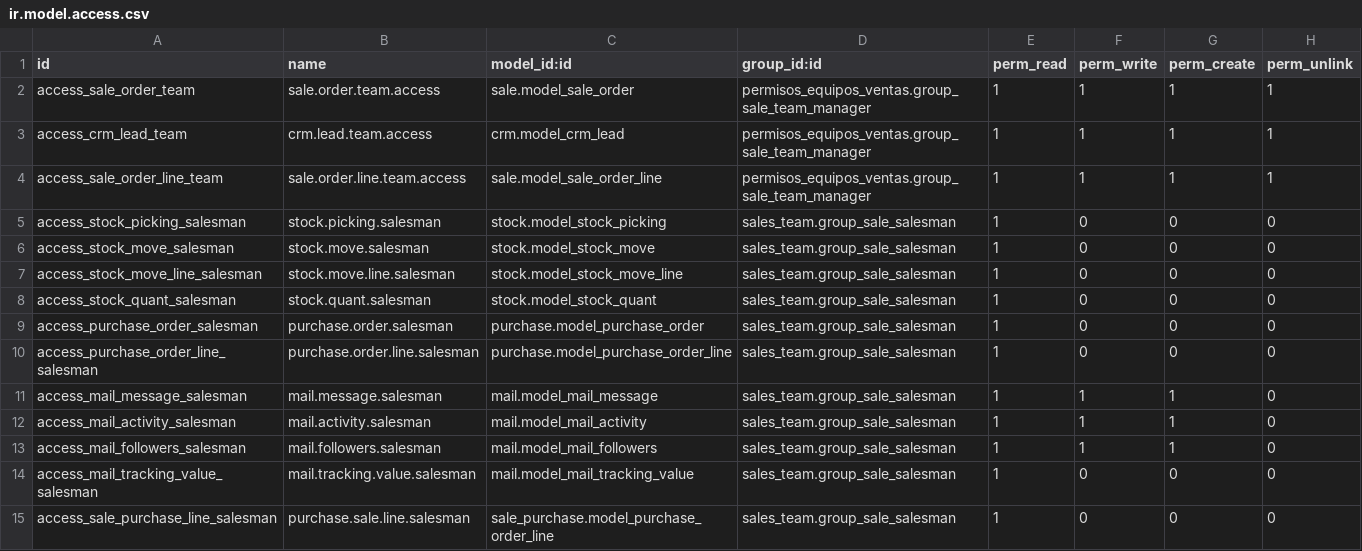
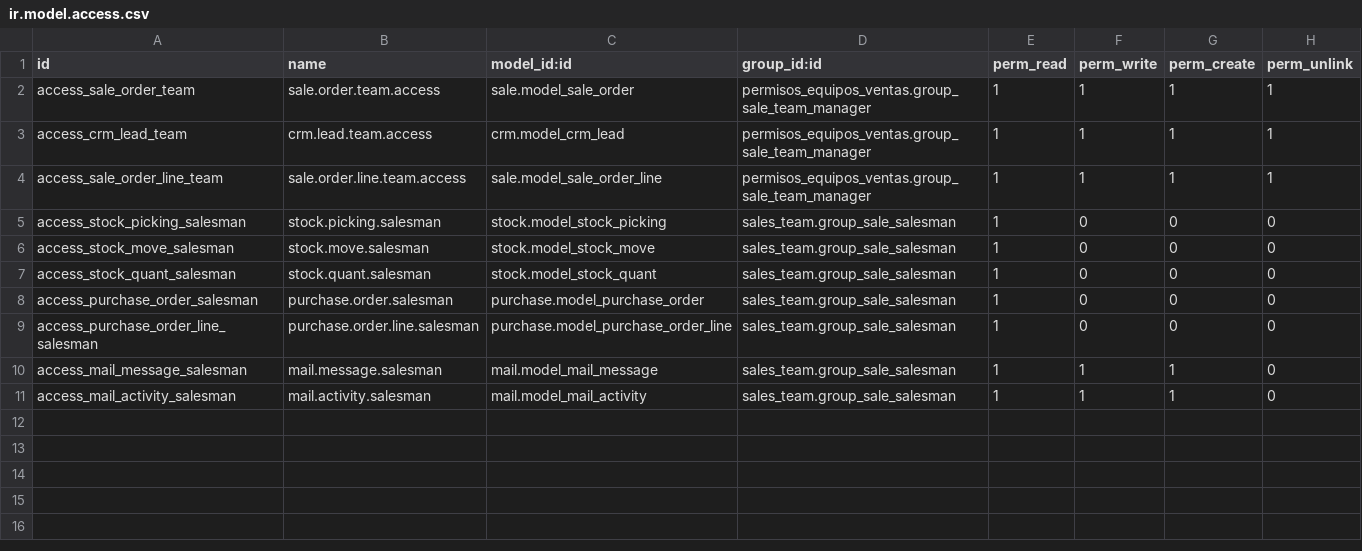
Before and after one commit to newcom-lcs/odoo-ventas, a CSV file: permisos_equipos_ventas/security/ir.model.access.csv, drawn as a sheet.

```diff
--- a/permisos_equipos_ventas/security/ir.model.access.csv
+++ b/permisos_equipos_ventas/security/ir.model.access.csv
@@ -6,3 +6,2 @@ access_stock_picking_salesman,stock.picking.salesman,stock.model_stock_picking,s
 access_stock_move_salesman,stock.move.salesman,stock.model_stock_move,sales_team.group_sale_salesman,1,0,0,0
-access_stock_move_line_salesman,stock.move.line.salesman,stock.model_stock_move_line,sales_team.group_sale_salesman,1,0,0,0
 access_stock_quant_salesman,stock.quant.salesman,stock.model_stock_quant,sales_team.group_sale_salesman,1,0,0,0
@@ -12,4 +11 @@ access_mail_message_salesman,mail.message.salesman,mail.model_mail_message,sales
 access_mail_activity_salesman,mail.activity.salesman,mail.model_mail_activity,sales_team.group_sale_salesman,1,1,1,0
-access_mail_followers_salesman,mail.followers.salesman,mail.model_mail_followers,sales_team.group_sale_salesman,1,1,1,0
-access_mail_tracking_value_salesman,mail.tracking.value.salesman,mail.model_mail_tracking_value,sales_team.group_sale_salesman,1,0,0,0
-access_sale_purchase_line_salesman,purchase.sale.line.salesman,sale_purchase.model_purchase_order_line,sales_team.group_sale_salesman,1,0,0,0
```
Also changed, not shown: 8 other files.
